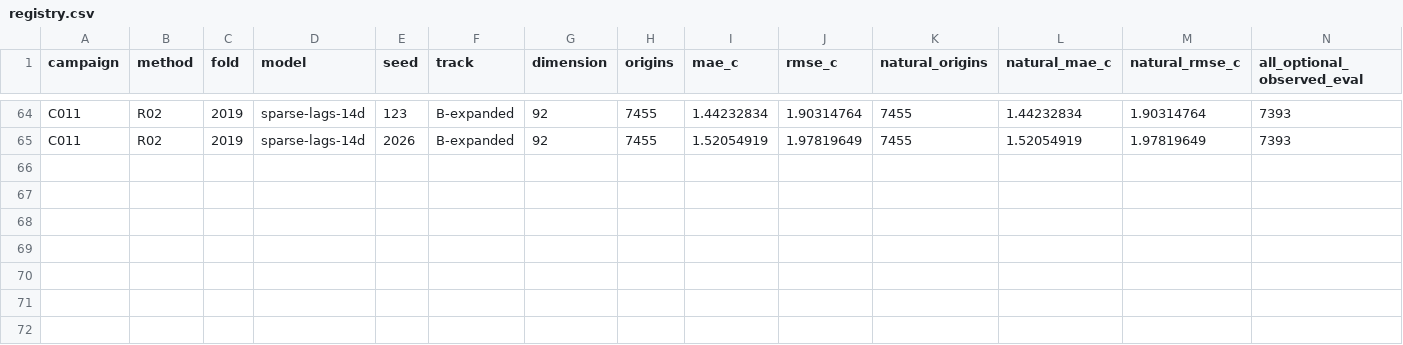
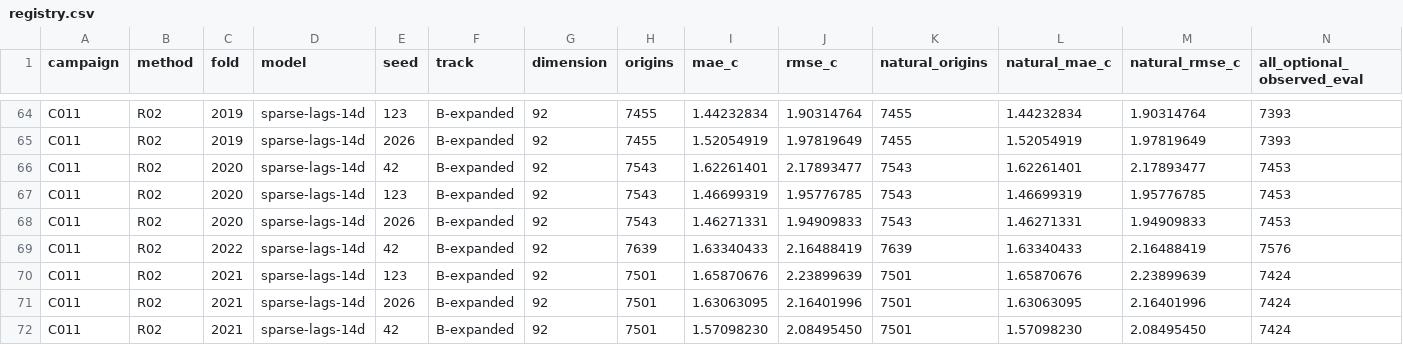
Before and after one commit to sguzman/aevral, a CSV file: results/C011/registry.csv, drawn as a sheet; only a part is shown, gaps mark what is left out; rows hold the shown columns only; the diff names each change by its address in the sheet, - before the commit and + after, or states it on an @@ line.

```diff
--- a/results/C011/registry.csv
+++ b/results/C011/registry.csv
+row 66: C011 | R02 | 2020 | sparse-lags-14d | 42 | B-expanded | 92 | 7543 | 1.62261401 | 2.17893477 | 7543 | 1.62261401 | 2.17893477 | 7453
+row 67: C011 | R02 | 2020 | sparse-lags-14d | 123 | B-expanded | 92 | 7543 | 1.46699319 | 1.95776785 | 7543 | 1.46699319 | 1.95776785 | 7453
+row 68: C011 | R02 | 2020 | sparse-lags-14d | 2026 | B-expanded | 92 | 7543 | 1.46271331 | 1.94909833 | 7543 | 1.46271331 | 1.94909833 | 7453
+row 69: C011 | R02 | 2022 | sparse-lags-14d | 42 | B-expanded | 92 | 7639 | 1.63340433 | 2.16488419 | 7639 | 1.63340433 | 2.16488419 | 7576
+row 70: C011 | R02 | 2021 | sparse-lags-14d | 123 | B-expanded | 92 | 7501 | 1.65870676 | 2.23899639 | 7501 | 1.65870676 | 2.23899639 | 7424
+row 71: C011 | R02 | 2021 | sparse-lags-14d | 2026 | B-expanded | 92 | 7501 | 1.63063095 | 2.16401996 | 7501 | 1.63063095 | 2.16401996 | 7424
+row 72: C011 | R02 | 2021 | sparse-lags-14d | 42 | B-expanded | 92 | 7501 | 1.57098230 | 2.08495450 | 7501 | 1.57098230 | 2.08495450 | 7424
```
Also changed, not shown: 8 other files.
